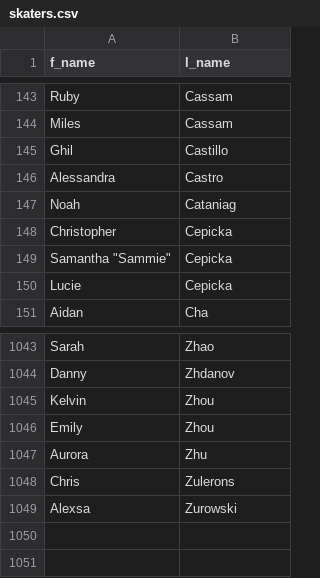
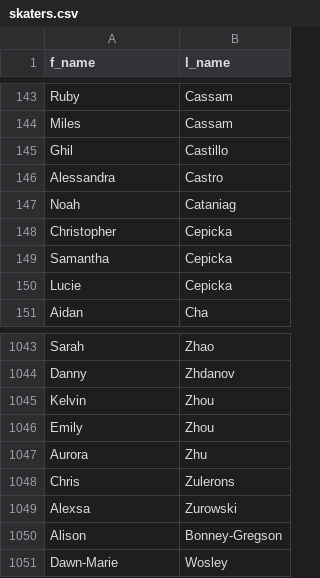
Before and after one commit to bhazeltn/wall_of_fame, a CSV file: lib/seeds/skaters.csv, drawn as a sheet; only a part is shown, gaps mark what is left out.

Commit message:
Awards seeds updated

```diff
--- a/lib/seeds/skaters.csv
+++ b/lib/seeds/skaters.csv
@@ -148,3 +148,3 @@ Noah,Cataniag
 Christopher,Cepicka
-"Samantha ""Sammie""",Cepicka
+Samantha,Cepicka
 Lucie,Cepicka
@@ -1049 +1049,3 @@ Chris,Zulerons
 Alexsa,Zurowski
+Alison,Bonney-Gregson
+Dawn-Marie,Wosley
```
Also changed, not shown: 13 other files.
